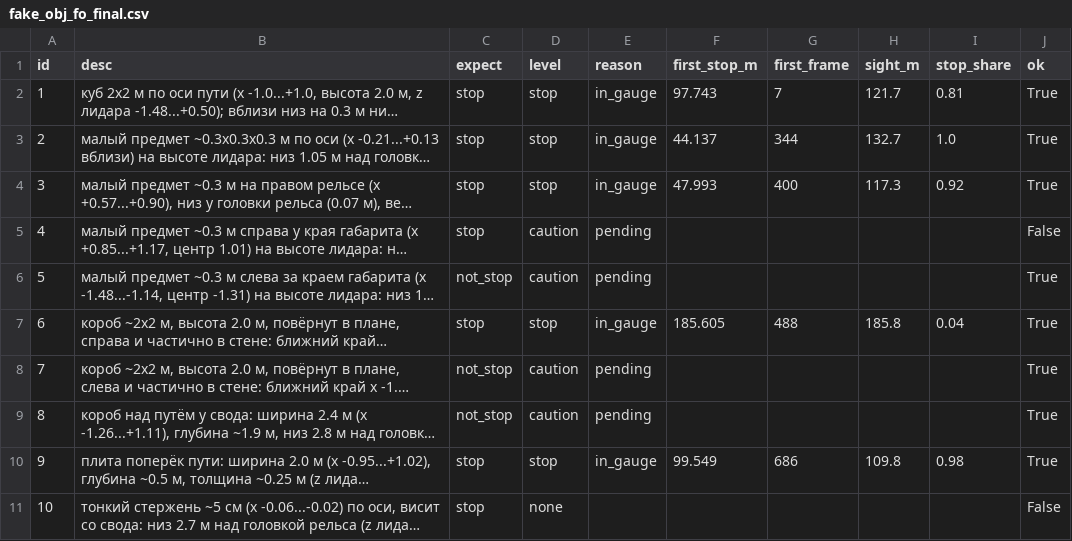
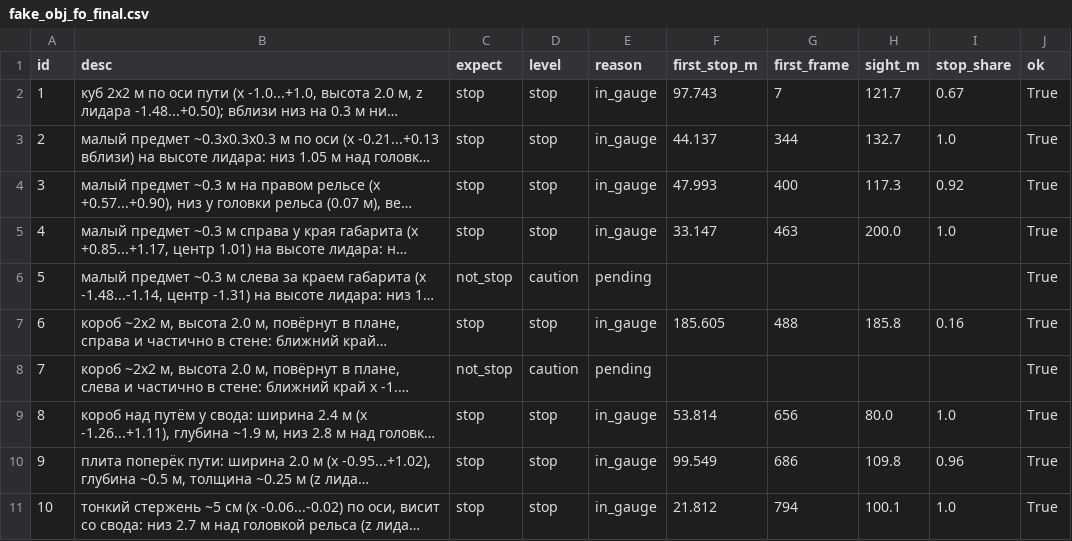
Before and after one commit to ivanpabl/hakatanon_lidar, a CSV file: evaluation/reference/fake_obj_fo_final.csv, drawn as a sheet; long unchanged cells end in …; the diff names each change by its address in the sheet, - before the commit and + after, or states it on an @@ line.

```diff
--- a/evaluation/reference/fake_obj_fo_final.csv
+++ b/evaluation/reference/fake_obj_fo_final.csv
-I2 (stop_share): 0.81
+I2 (stop_share): 0.67
-D5 (level): caution
+D5 (level): stop
-E5 (reason): pending
+E5 (reason): in_gauge
-F5 (first_stop_m): (empty)
+F5 (first_stop_m): 33.147
-G5 (first_frame): (empty)
+G5 (first_frame): 463
-H5 (sight_m): (empty)
+H5 (sight_m): 200.0
-I5 (stop_share): (empty)
+I5 (stop_share): 1.0
-J5 (ok): False
+J5 (ok): True
-I7 (stop_share): 0.04
+I7 (stop_share): 0.16
-C9 (expect): not_stop
+C9 (expect): stop
-D9 (level): caution
+D9 (level): stop
-E9 (reason): pending
+E9 (reason): in_gauge
-F9 (first_stop_m): (empty)
+F9 (first_stop_m): 53.814
-G9 (first_frame): (empty)
+G9 (first_frame): 656
-H9 (sight_m): (empty)
+H9 (sight_m): 80.0
-I9 (stop_share): (empty)
+I9 (stop_share): 1.0
-I10 (stop_share): 0.98
+I10 (stop_share): 0.96
-D11 (level): none
+D11 (level): stop
-E11 (reason): (empty)
+E11 (reason): in_gauge
-F11 (first_stop_m): (empty)
+F11 (first_stop_m): 21.812
-G11 (first_frame): (empty)
+G11 (first_frame): 794
-H11 (sight_m): (empty)
+H11 (sight_m): 100.1
-I11 (stop_share): (empty)
+I11 (stop_share): 1.0
-J11 (ok): False
+J11 (ok): True
```
Also changed, not shown: evaluation/reference/alarms_final.csv, evaluation/reference/alarms_final_nd_full.csv, 24 other files.
